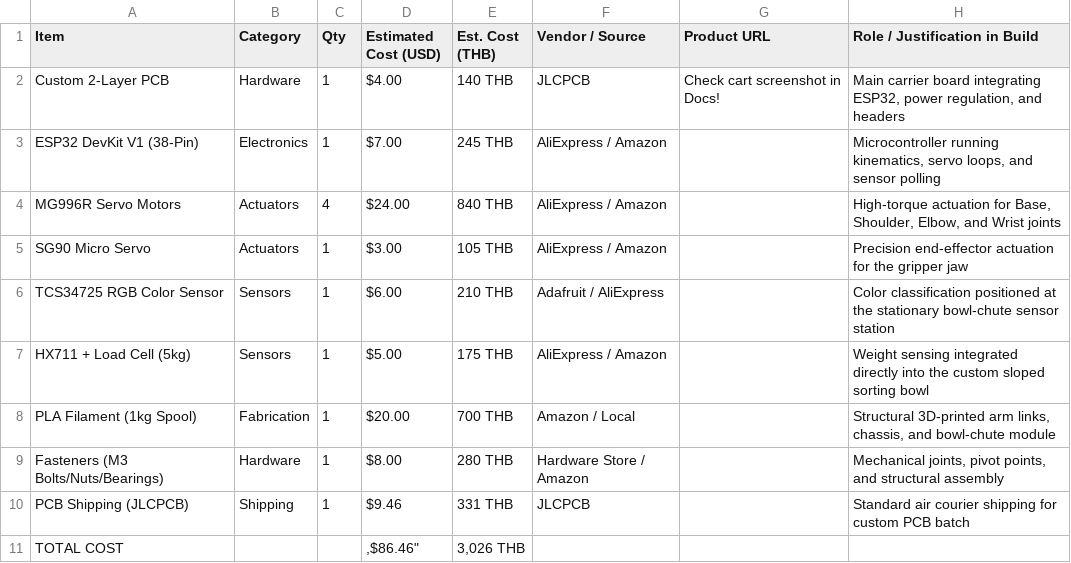
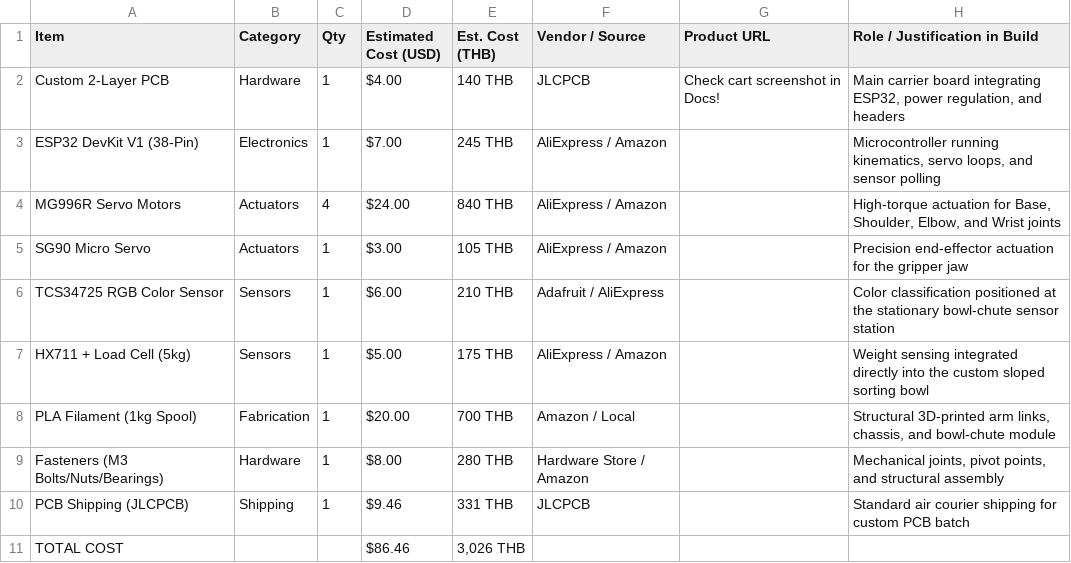
Before and after one commit to theduckoverlord1234-cmd/colour-sorting-arm, a CSV file: BOM.csv, drawn as a sheet.

Commit message:
Update BOM.csv

```diff
--- a/BOM.csv
+++ b/BOM.csv
@@ -10,2 +10,2 @@ Fasteners (M3 Bolts/Nuts/Bearings),Hardware,1,"$8.00","280 THB","Hardware Store
 PCB Shipping (JLCPCB),Shipping,1,"$9.46","331 THB","JLCPCB","","Standard air courier shipping for custom PCB batch"
-TOTAL COST,,,","$86.46","3,026 THB",,,
+TOTAL COST,,,"$86.46","3,026 THB",,,
```
